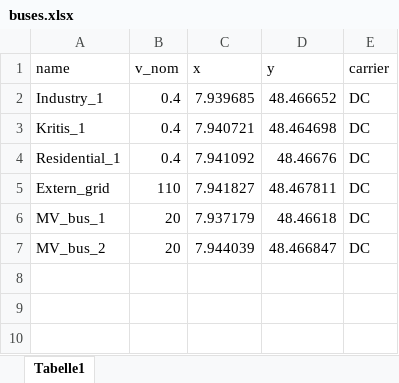
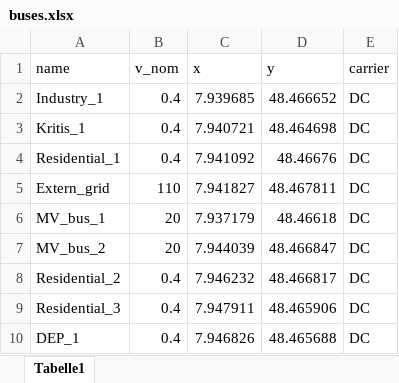
Before and after one commit to aqibthennadan/KEKS, an Excel workbook: data/buses.xlsx, sheet Tabelle1, drawn as a sheet; values as stored, in another font and other column widths than the file's, no borders; the diff names each change by its address in the sheet, - before the commit and + after, or states it on an @@ line.

```diff
--- a/data/buses.xlsx (sheet Tabelle1)
+++ b/data/buses.xlsx (sheet Tabelle1)
+row 8: Residential_2 | 0.4 | 7.946232 | 48.466817 | DC
+row 9: Residential_3 | 0.4 | 7.947911 | 48.465906 | DC
+row 10: DEP_1 | 0.4 | 7.946826 | 48.465688 | DC
```
Also changed, not shown: data/gen_profiles_pu.xlsx, data/links.xlsx, 3 other files.
